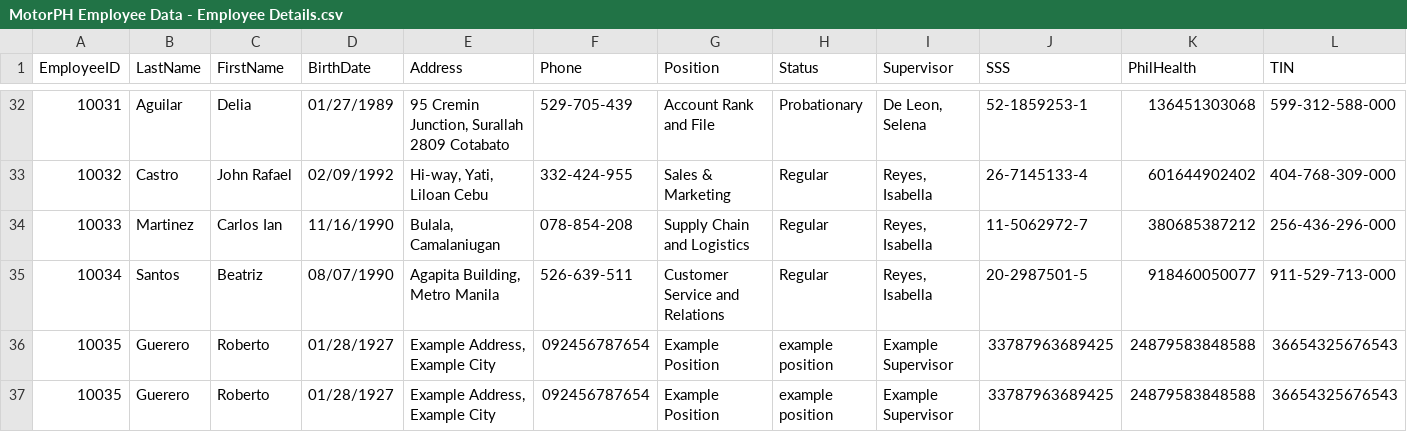
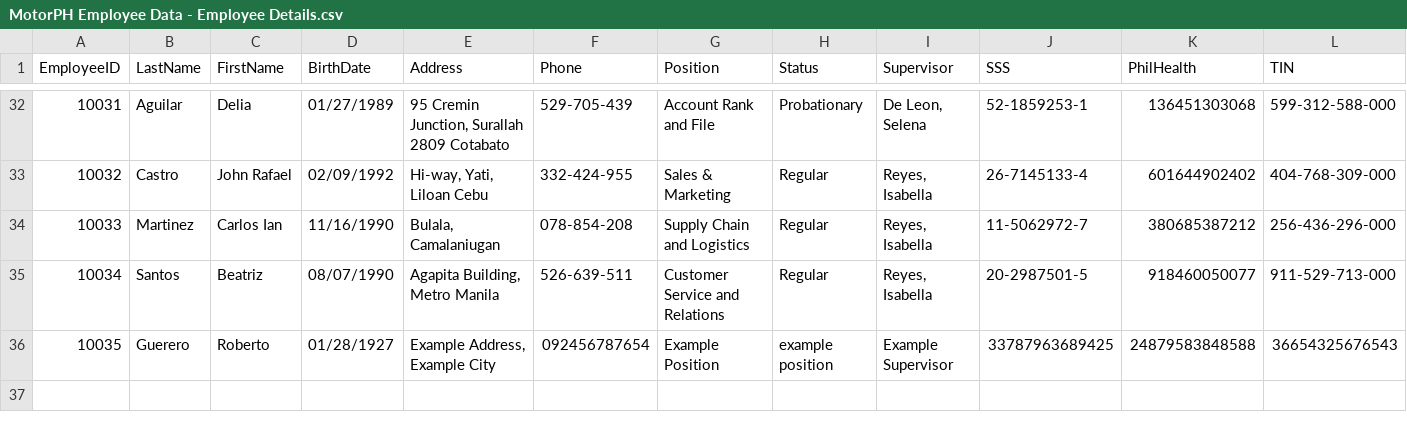
Before and after one commit to GMercullo/OOP, a CSV file: src/MotorPH Employee Data - Employee Details.csv, drawn as a sheet; only a part is shown, gaps mark what is left out; rows hold the shown columns only; the diff names each change by its address in the sheet, - before the commit and + after, or states it on an @@ line.

```diff
--- a/src/MotorPH Employee Data - Employee Details.csv
+++ b/src/MotorPH Employee Data - Employee Details.csv
-row 37: 10035 | Guerero | Roberto | 01/28/1927 | Example Address, Example City | 092456787654 | Example Position | example position | Example Supervisor | 33787963689425 | 24879583848588 | 36654325676543
```
Also changed, not shown: 24 other files.
